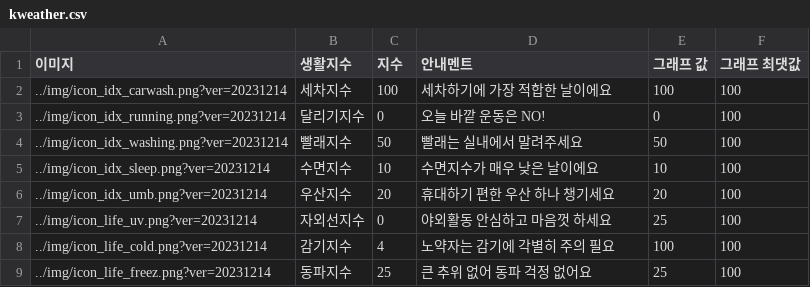
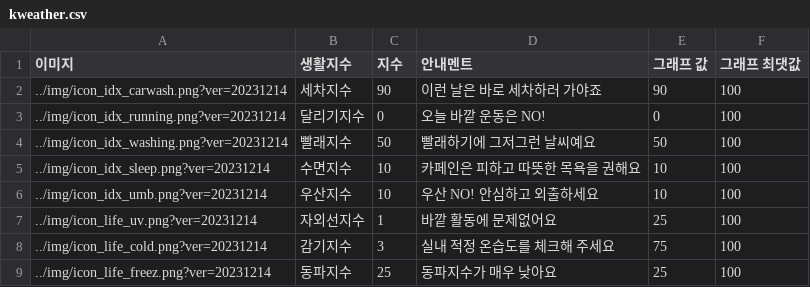
Before and after one commit to njy622/Onnanana_second-Projct, a CSV file: 02.남지영/웹 구현/onnana/src/python/data/kweather.csv, drawn as a sheet.

```diff
--- a/02.남지영/웹 구현/onnana/src/python/data/kweather.csv
+++ b/02.남지영/웹 구현/onnana/src/python/data/kweather.csv
@@ -1,9 +1,9 @@
 이미지,생활지수,지수,안내멘트,그래프 값,그래프 최댓값
-../img/icon_idx_carwash.png?ver=20231214,세차지수,100,세차하기에 가장 적합한 날이에요,100,100
+../img/icon_idx_carwash.png?ver=20231214,세차지수,90,이런 날은 바로 세차하러 가야죠,90,100
 ../img/icon_idx_running.png?ver=20231214,달리기지수,0,오늘 바깥 운동은 NO!,0,100
-../img/icon_idx_washing.png?ver=20231214,빨래지수,50,빨래는 실내에서 말려주세요,50,100
-../img/icon_idx_sleep.png?ver=20231214,수면지수,10,수면지수가 매우 낮은 날이에요,10,100
-../img/icon_idx_umb.png?ver=20231214,우산지수,20,휴대하기 편한 우산 하나 챙기세요,20,100
-../img/icon_life_uv.png?ver=20231214,자외선지수,0,야외활동 안심하고 마음껏 하세요,25,100
-../img/icon_life_cold.png?ver=20231214,감기지수,4,노약자는 감기에 각별히 주의 필요,100,100
-../img/icon_life_freez.png?ver=20231214,동파지수,25,큰 추위 없어 동파 걱정 없어요,25,100
+../img/icon_idx_washing.png?ver=20231214,빨래지수,50,빨래하기에 그저그런 날씨예요,50,100
+../img/icon_idx_sleep.png?ver=20231214,수면지수,10,카페인은 피하고 따뜻한 목욕을 권해요,10,100
+../img/icon_idx_umb.png?ver=20231214,우산지수,10,우산 NO! 안심하고 외출하세요,10,100
+../img/icon_life_uv.png?ver=20231214,자외선지수,1,바깥 활동에 문제없어요,25,100
+../img/icon_life_cold.png?ver=20231214,감기지수,3,실내 적정 온습도를 체크해 주세요,75,100
+../img/icon_life_freez.png?ver=20231214,동파지수,25,동파지수가 매우 낮아요,25,100
```
Also changed, not shown: 17 other files.
